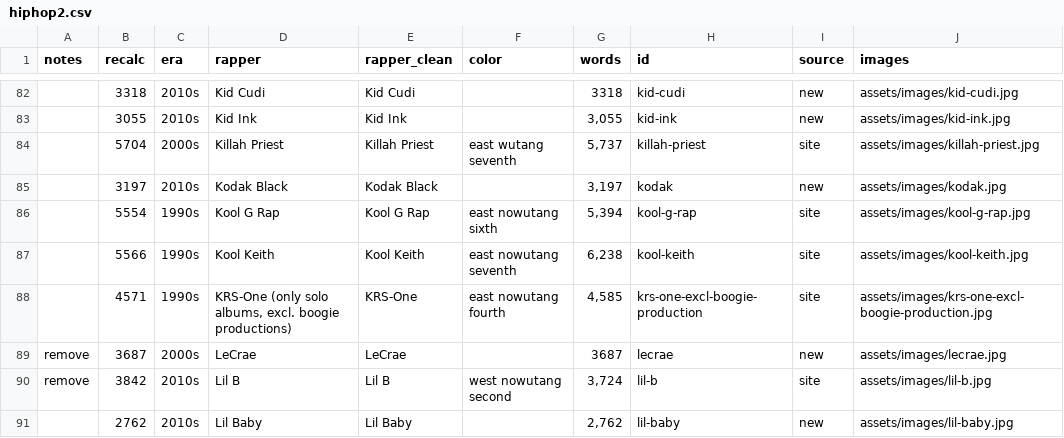
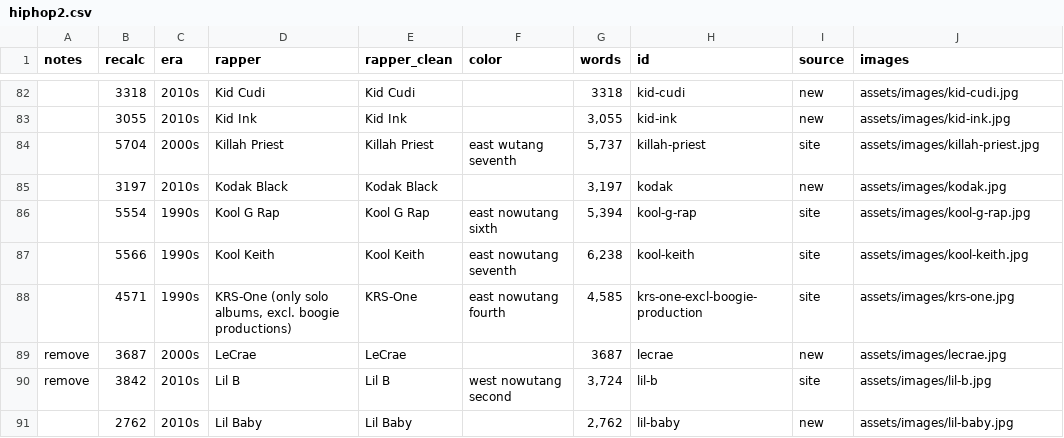
Before and after one commit to zaynaib/dataVizPractice, a CSV file: Day7/hiphop2.csv, drawn as a sheet; only a part is shown, gaps mark what is left out; the diff names each change by its address in the sheet, - before the commit and + after, or states it on an @@ line.

Commit message:
added more photos to data viz

```diff
--- a/Day7/hiphop2.csv
+++ b/Day7/hiphop2.csv
-J88 (images): assets/images/krs-one-excl-boogie-production.jpg
+J88 (images): assets/images/krs-one.jpg
```
Also changed, not shown: 17 other files.
